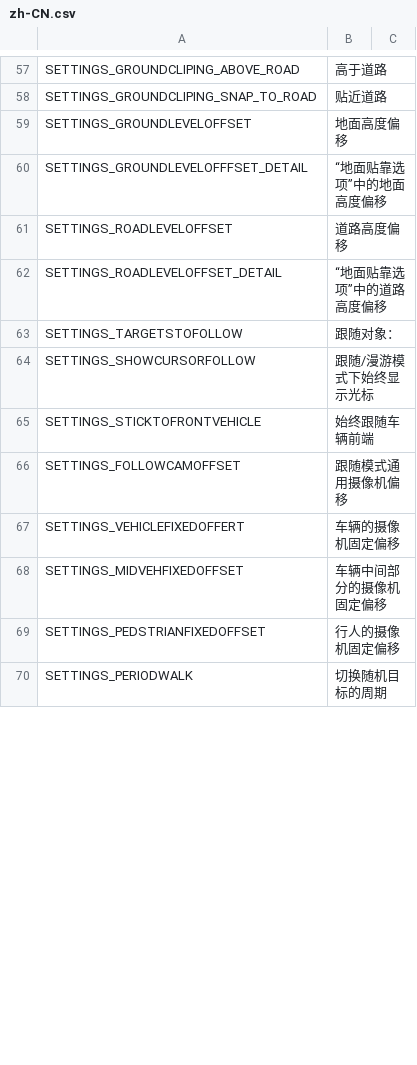
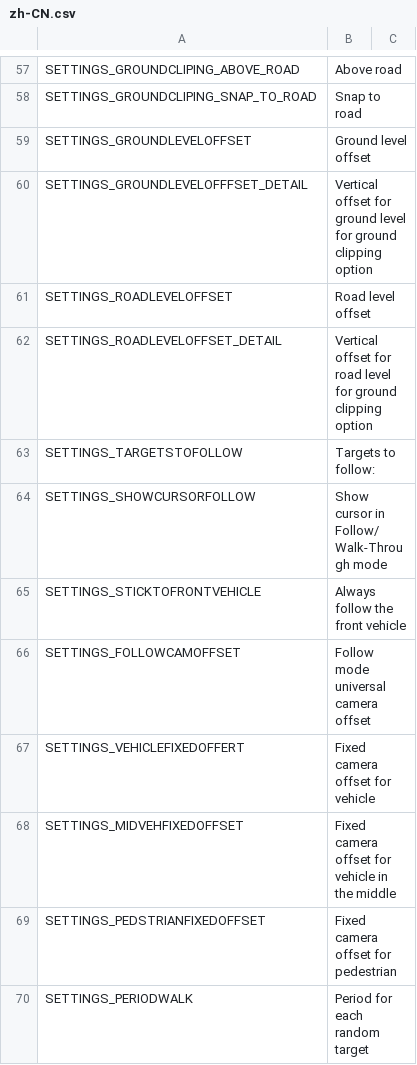
Before and after one commit to will258012/FPSCamera-Continued, a CSV file: FPSCamera/Translations/zh-CN.csv, drawn as a sheet; only a part is shown, gaps mark what is left out; the diff covers the shown part only.

```diff
--- a/FPSCamera/Translations/zh-CN.csv
+++ b/FPSCamera/Translations/zh-CN.csv
@@ -62,14 +62,14 @@
-"SETTINGS_GROUNDCLIPING_ABOVE_ROAD","高于道路",""
-"SETTINGS_GROUNDCLIPING_SNAP_TO_ROAD","贴近道路",""
-"SETTINGS_GROUNDLEVELOFFSET","地面高度偏移",""
-"SETTINGS_GROUNDLEVELOFFFSET_DETAIL","“地面贴靠选项”中的地面高度偏移",""
-"SETTINGS_ROADLEVELOFFSET","道路高度偏移",""
-"SETTINGS_ROADLEVELOFFSET_DETAIL","“地面贴靠选项”中的道路高度偏移",""
-"SETTINGS_TARGETSTOFOLLOW","跟随对象：",""
-"SETTINGS_SHOWCURSORFOLLOW","跟随/漫游模式下始终显示光标",""
-"SETTINGS_STICKTOFRONTVEHICLE","始终跟随车辆前端",""
-"SETTINGS_FOLLOWCAMOFFSET","跟随模式通用摄像机偏移",""
-"SETTINGS_VEHICLEFIXEDOFFERT","车辆的摄像机固定偏移",""
-"SETTINGS_MIDVEHFIXEDOFFSET","车辆中间部分的摄像机固定偏移",""
-"SETTINGS_PEDSTRIANFIXEDOFFSET","行人的摄像机固定偏移",""
-"SETTINGS_PERIODWALK","切换随机目标的周期",""
+"SETTINGS_GROUNDCLIPING_ABOVE_ROAD","Above road",""
+"SETTINGS_GROUNDCLIPING_SNAP_TO_ROAD","Snap to road",""
+"SETTINGS_GROUNDLEVELOFFSET","Ground level offset",""
+"SETTINGS_GROUNDLEVELOFFFSET_DETAIL","Vertical offset for ground level for ground clipping option",""
+"SETTINGS_ROADLEVELOFFSET","Road level offset",""
+"SETTINGS_ROADLEVELOFFSET_DETAIL","Vertical offset for road level for ground clipping option",""
+"SETTINGS_TARGETSTOFOLLOW","Targets to follow:",""
+"SETTINGS_SHOWCURSORFOLLOW","Show cursor in Follow/Walk-Through mode",""
+"SETTINGS_STICKTOFRONTVEHICLE","Always follow the front vehicle",""
+"SETTINGS_FOLLOWCAMOFFSET","Follow mode universal camera offset",""
+"SETTINGS_VEHICLEFIXEDOFFERT","Fixed camera offset for vehicle",""
+"SETTINGS_MIDVEHFIXEDOFFSET","Fixed camera offset for vehicle in the middle",""
+"SETTINGS_PEDSTRIANFIXEDOFFSET","Fixed camera offset for pedestrian",""
+"SETTINGS_PERIODWALK","Period for each random target",""
```
Also changed, not shown: 157 edited cells elsewhere in this file.
